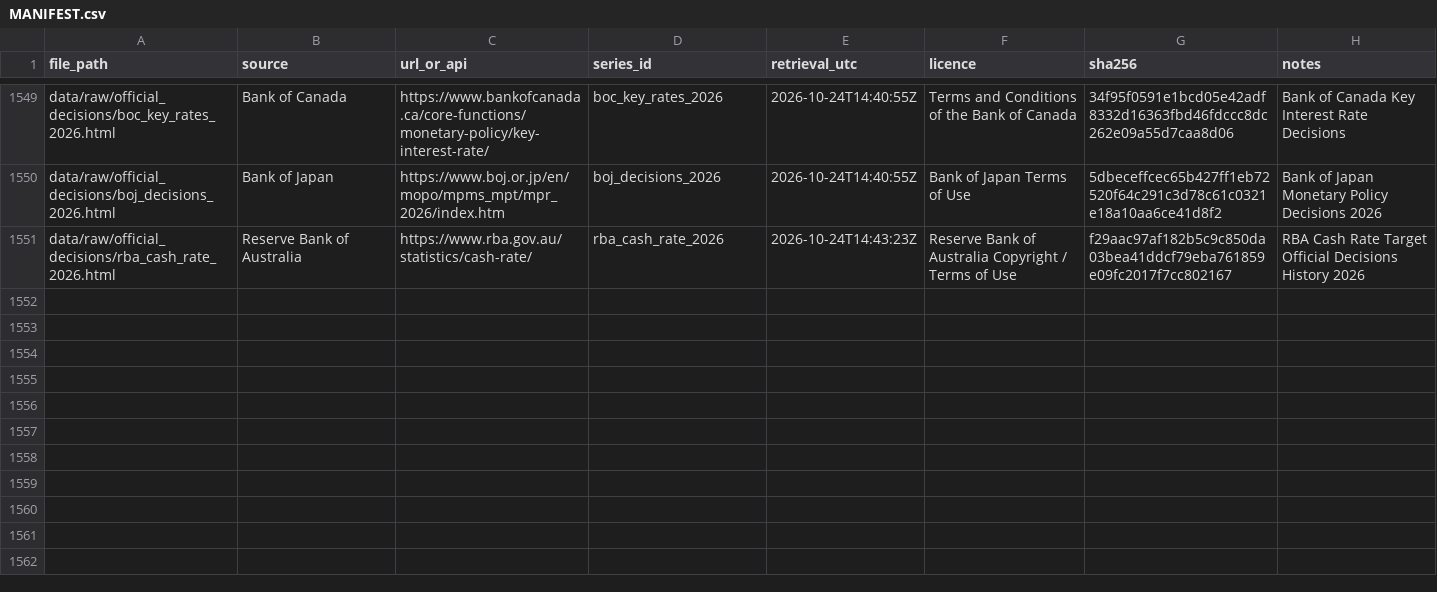
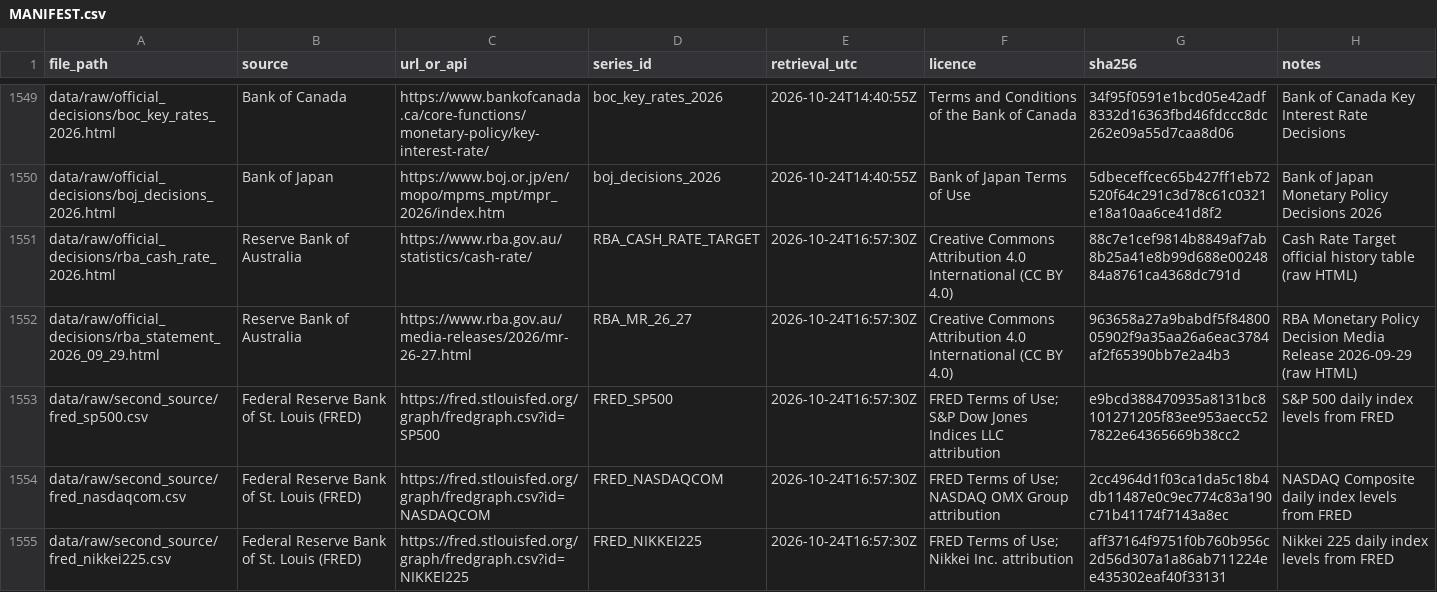
Before and after one commit to GauravJaypatre/MoTrans, a CSV file: data/raw/MANIFEST.csv, drawn as a sheet; only a part is shown, gaps mark what is left out.

Commit message:
fix(v2): honest two-column scorecard, official CB policy/timing verification, second-source prices, controls vintage audit

```diff
--- a/data/raw/MANIFEST.csv
+++ b/data/raw/MANIFEST.csv
@@ -1550,2 +1550,6 @@ data/raw/official_decisions/boc_key_rates_2026.html,Bank of Canada,https://www.b
 data/raw/official_decisions/boj_decisions_2026.html,Bank of Japan,https://www.boj.or.jp/en/mopo/mpms_mpt/mpr_2026/index.htm,boj_decisions_2026,2026-10-24T14:40:55Z,Bank of Japan Terms of Use,5dbeceffcec65b427ff1eb72520f64c291c3d78c61c0321e18a10aa6ce41d8f2,Bank of Japan Monetary Policy Decisions 2026
-data/raw/official_decisions/rba_cash_rate_2026.html,Reserve Bank of Australia,https://www.rba.gov.au/statistics/cash-rate/,rba_cash_rate_2026,2026-10-24T14:43:23Z,Reserve Bank of Australia Copyright / Terms of Use,f29aac97af182b5c9c850da03bea41ddcf79eba761859e09fc2017f7cc802167,RBA Cash Rate Target Official Decisions History 2026
+data/raw/official_decisions/rba_cash_rate_2026.html,Reserve Bank of Australia,https://www.rba.gov.au/statistics/cash-rate/,RBA_CASH_RATE_TARGET,2026-10-24T16:57:30Z,Creative Commons Attribution 4.0 International (CC BY 4.0),88c7e1cef9814b8849af7ab8b25a41e8b99d688e0024884a8761ca4368dc791d,Cash Rate Target official history table (raw HTML)
+data/raw/official_decisions/rba_statement_2026_09_29.html,Reserve Bank of Australia,https://www.rba.gov.au/media-releases/2026/mr-26-27.html,RBA_MR_26_27,2026-10-24T16:57:30Z,Creative Commons Attribution 4.0 International (CC BY 4.0),963658a27a9babdf5f8480005902f9a35aa26a6eac3784af2f65390bb7e2a4b3,RBA Monetary Policy Decision Media Release 2026-09-29 (raw HTML)
+data/raw/second_source/fred_sp500.csv,Federal Reserve Bank of St. Louis (FRED),https://fred.stlouisfed.org/graph/fredgraph.csv?id=SP500,FRED_SP500,2026-10-24T16:57:30Z,FRED Terms of Use; S&P Dow Jones Indices LLC attribution,e9bcd388470935a8131bc8101271205f83ee953aecc527822e64365669b38cc2,S&P 500 daily index levels from FRED
+data/raw/second_source/fred_nasdaqcom.csv,Federal Reserve Bank of St. Louis (FRED),https://fred.stlouisfed.org/graph/fredgraph.csv?id=NASDAQCOM,FRED_NASDAQCOM,2026-10-24T16:57:30Z,FRED Terms of Use; NASDAQ OMX Group attribution,2cc4964d1f03ca1da5c18b4db11487e0c9ec774c83a190c71b41174f7143a8ec,NASDAQ Composite daily index levels from FRED
+data/raw/second_source/fred_nikkei225.csv,Federal Reserve Bank of St. Louis (FRED),https://fred.stlouisfed.org/graph/fredgraph.csv?id=NIKKEI225,FRED_NIKKEI225,2026-10-24T16:57:30Z,FRED Terms of Use; Nikkei Inc. attribution,aff37164f9751f0b760b956c2d56d307a1a86ab711224ee435302eaf40f33131,Nikkei 225 daily index levels from FRED
```
Also changed, not shown: outputs/v2/verification_summary.csv, 16 other files.
